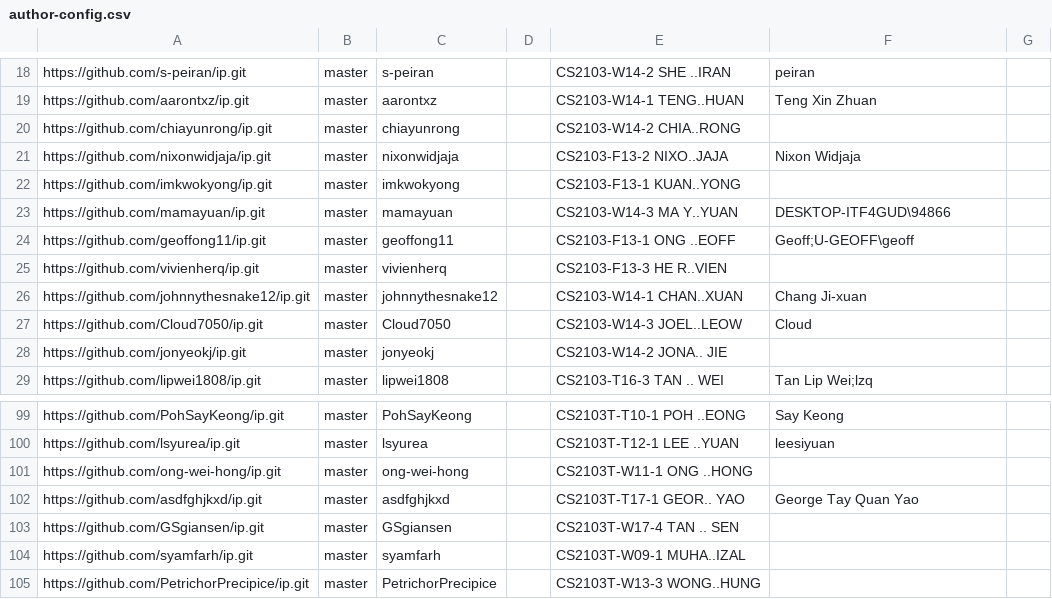
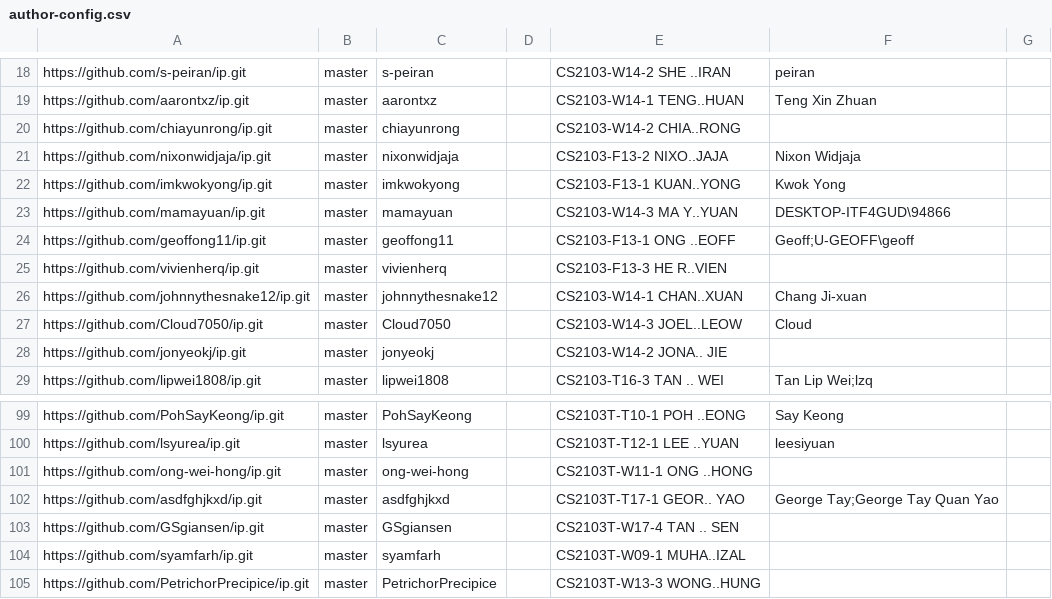
Before and after one commit to nus-cs2103-AY2324S1/ip-dashboard, a CSV file: configs/author-config.csv, drawn as a sheet; only a part is shown, gaps mark what is left out.

Commit message:
Update configs

```diff
--- a/configs/author-config.csv
+++ b/configs/author-config.csv
@@ -21,3 +21,3 @@ https://github.com/chiayunrong/ip.git,master,chiayunrong,,CS2103-W14-2 CHIA..RON
 https://github.com/nixonwidjaja/ip.git,master,nixonwidjaja,,CS2103-F13-2 NIXO..JAJA,Nixon Widjaja,
-https://github.com/imkwokyong/ip.git,master,imkwokyong,,CS2103-F13-1 KUAN..YONG,,
+https://github.com/imkwokyong/ip.git,master,imkwokyong,,CS2103-F13-1 KUAN..YONG,Kwok Yong,
 https://github.com/mamayuan/ip.git,master,mamayuan,,CS2103-W14-3 MA Y..YUAN,DESKTOP-ITF4GUD\94866,
@@ -101,3 +101,3 @@ https://github.com/lsyurea/ip.git,master,lsyurea,,CS2103T-T12-1 LEE ..YUAN,leesi
 https://github.com/ong-wei-hong/ip.git,master,ong-wei-hong,,CS2103T-W11-1 ONG ..HONG,,
-https://github.com/asdfghjkxd/ip.git,master,asdfghjkxd,,CS2103T-T17-1 GEOR.. YAO,George Tay Quan Yao,
+https://github.com/asdfghjkxd/ip.git,master,asdfghjkxd,,CS2103T-T17-1 GEOR.. YAO,George Tay;George Tay Quan Yao,
 https://github.com/GSgiansen/ip.git,master,GSgiansen,,CS2103T-W17-4 TAN .. SEN,,
```
